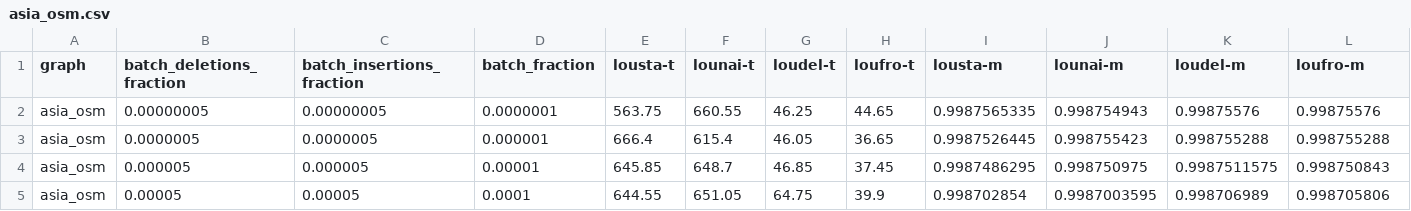
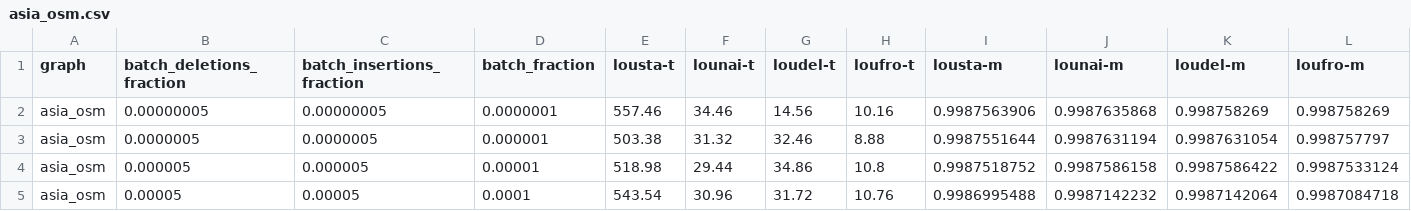
Before and after one commit to merferry/communities-cpu--plots, a CSV file: louvain-all/asia_osm.csv, drawn as a sheet; only a part is shown; the diff covers the shown part only.

```diff
--- a/louvain-all/asia_osm.csv
+++ b/louvain-all/asia_osm.csv
@@ -1,5 +1,5 @@
 graph,batch_deletions_fraction,batch_insertions_fraction,batch_fraction,lousta-t,lounai-t,loudel-t,loufro-t,lousta-m,lounai-m,loudel-m,loufro-m
-asia_osm,0.00000005,0.00000005,0.0000001,563.75,660.55,46.25,44.65,0.9987565335,0.998754943,0.99875576,0.99875576
-asia_osm,0.0000005,0.0000005,0.000001,666.4,615.4,46.05,36.65,0.9987526445,0.998755423,0.998755288,0.998755288
-asia_osm,0.000005,0.000005,0.00001,645.85,648.7,46.85,37.45,0.9987486295,0.998750975,0.9987511575,0.998750843
-asia_osm,0.00005,0.00005,0.0001,644.55,651.05,64.75,39.9,0.998702854,0.9987003595,0.998706989,0.998705806
+asia_osm,0.00000005,0.00000005,0.0000001,557.46,34.46,14.56,10.16,0.9987563906,0.9987635868,0.998758269,0.998758269
+asia_osm,0.0000005,0.0000005,0.000001,503.38,31.32,32.46,8.88,0.9987551644,0.9987631194,0.9987631054,0.998757797
+asia_osm,0.000005,0.000005,0.00001,518.98,29.44,34.86,10.8,0.9987518752,0.9987586158,0.9987586422,0.9987533124
+asia_osm,0.00005,0.00005,0.0001,543.54,30.96,31.72,10.76,0.9986995488,0.9987142232,0.9987142064,0.9987084718
```
Also changed, not shown: 24 edited cells elsewhere in this file, louvain-all/com-LiveJournal.csv, louvain-all/com-Orkut.csv, 7 other files.
